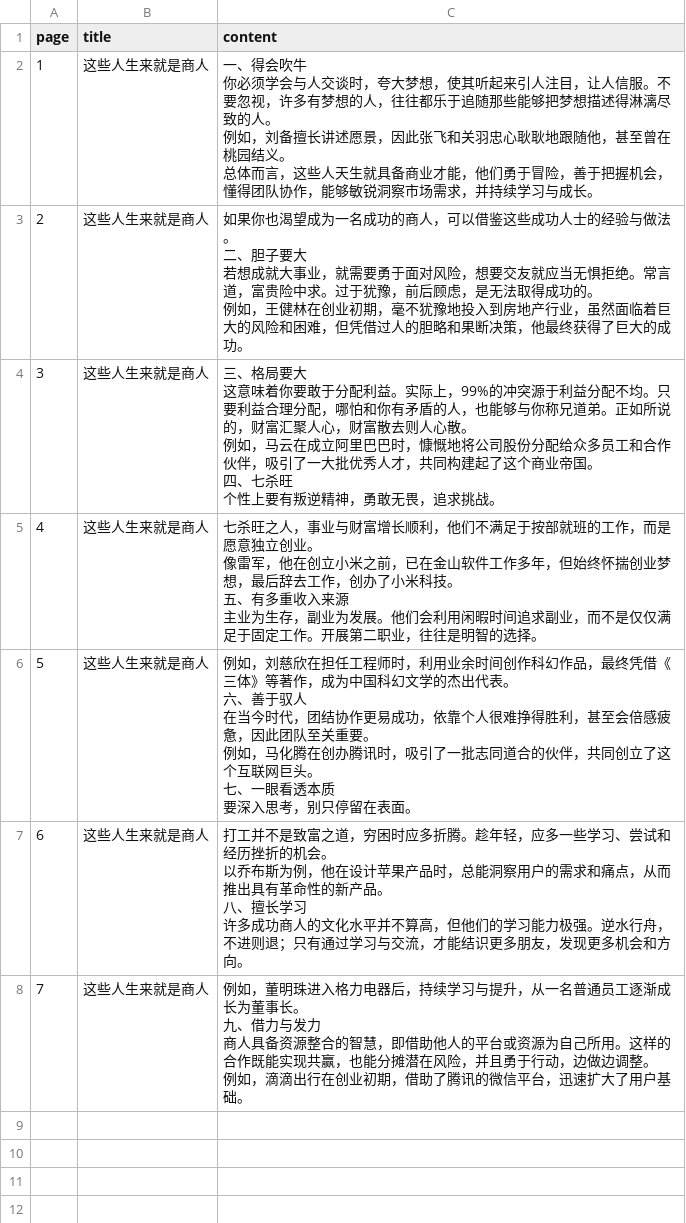
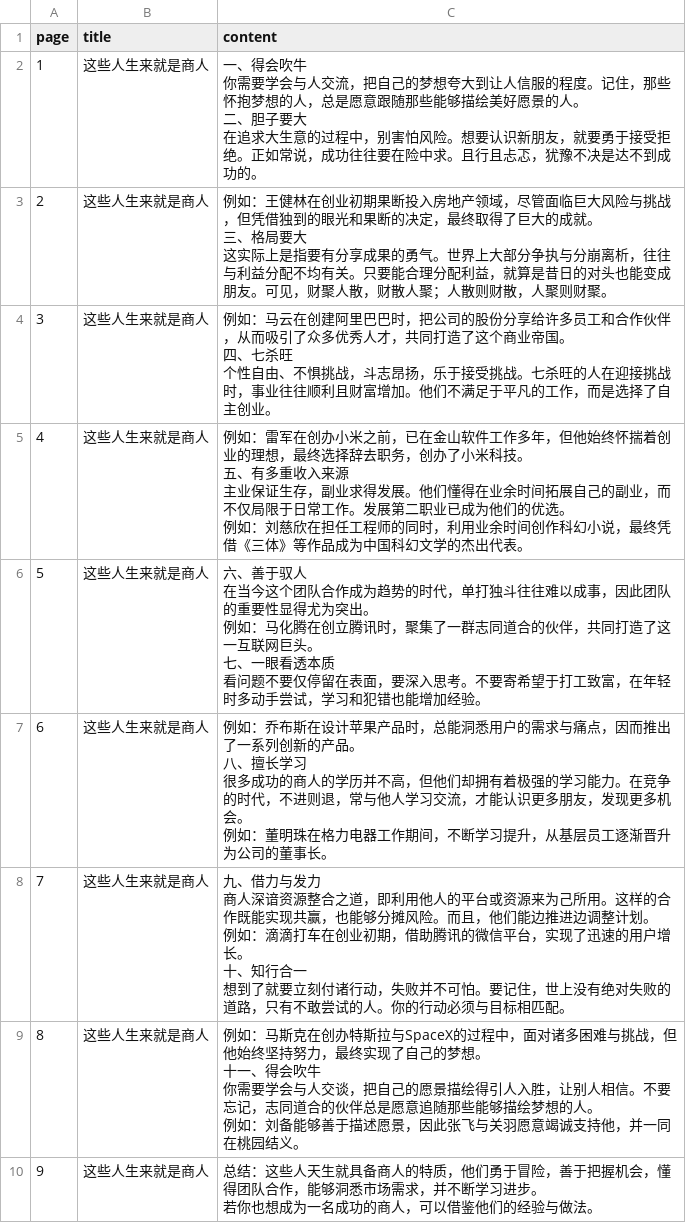
Before and after one commit to hiskyline-123/xiaohongshu-tools, a CSV file: src/output/textSplitter/【社媒助手】这些人生来就是老板命.csv, drawn as a sheet.

```diff
--- a/src/output/textSplitter/【社媒助手】这些人生来就是老板命.csv
+++ b/src/output/textSplitter/【社媒助手】这些人生来就是老板命.csv
@@ -1,56 +1,76 @@
 page,title,content
-1,"这些人生来就是商人","一、得会吹牛
-
-你必须学会与人交谈时，夸大梦想，使其听起来引人注目，让人信服。不要忽视，许多有梦想的人，往往都乐于追随那些能够把梦想描述得淋漓尽致的人。
-
-例如，刘备擅长讲述愿景，因此张飞和关羽忠心耿耿地跟随他，甚至曾在桃园结义。
-
-总体而言，这些人天生就具备商业才能，他们勇于冒险，善于把握机会，懂得团队协作，能够敏锐洞察市场需求，并持续学习与成长。"
-2,"这些人生来就是商人","如果你也渴望成为一名成功的商人，可以借鉴这些成功人士的经验与做法。
-
-二、胆子要大
-
-若想成就大事业，就需要勇于面对风险，想要交友就应当无惧拒绝。常言道，富贵险中求。过于犹豫，前后顾虑，是无法取得成功的。
-
-例如，王健林在创业初期，毫不犹豫地投入到房地产行业，虽然面临着巨大的风险和困难，但凭借过人的胆略和果断决策，他最终获得了巨大的成功。"
-3,"这些人生来就是商人","三、格局要大
-
-这意味着你要敢于分配利益。实际上，99%的冲突源于利益分配不均。只要利益合理分配，哪怕和你有矛盾的人，也能够与你称兄道弟。正如所说的，财富汇聚人心，财富散去则人心散。
-
-例如，马云在成立阿里巴巴时，慷慨地将公司股份分配给众多员工和合作伙伴，吸引了一大批优秀人才，共同构建起了这个商业帝国。
-
-四、七杀旺
-
-个性上要有叛逆精神，勇敢无畏，追求挑战。"
-4,"这些人生来就是商人","七杀旺之人，事业与财富增长顺利，他们不满足于按部就班的工作，而是愿意独立创业。
-
-像雷军，他在创立小米之前，已在金山软件工作多年，但始终怀揣创业梦想，最后辞去工作，创办了小米科技。
-
-五、有多重收入来源
-
-主业为生存，副业为发展。他们会利用闲暇时间追求副业，而不是仅仅满足于固定工作。开展第二职业，往往是明智的选择。"
-5,"这些人生来就是商人","例如，刘慈欣在担任工程师时，利用业余时间创作科幻作品，最终凭借《三体》等著作，成为中国科幻文学的杰出代表。
-
-六、善于驭人
-
-在当今时代，团结协作更易成功，依靠个人很难挣得胜利，甚至会倍感疲惫，因此团队至关重要。
-
-例如，马化腾在创办腾讯时，吸引了一批志同道合的伙伴，共同创立了这个互联网巨头。
-
-七、一眼看透本质
-
-要深入思考，别只停留在表面。"
-6,"这些人生来就是商人","打工并不是致富之道，穷困时应多折腾。趁年轻，应多一些学习、尝试和经历挫折的机会。
-
-以乔布斯为例，他在设计苹果产品时，总能洞察用户的需求和痛点，从而推出具有革命性的新产品。
-
-八、擅长学习
-
-许多成功商人的文化水平并不算高，但他们的学习能力极强。逆水行舟，不进则退；只有通过学习与交流，才能结识更多朋友，发现更多机会和方向。"
-7,"这些人生来就是商人","例如，董明珠进入格力电器后，持续学习与提升，从一名普通员工逐渐成长为董事长。
-
-九、借力与发力
-
-商人具备资源整合的智慧，即借助他人的平台或资源为自己所用。这样的合作既能实现共赢，也能分摊潜在风险，并且勇于行动，边做边调整。
-
-例如，滴滴出行在创业初期，借助了腾讯的微信平台，迅速扩大了用户基础。"
+1,"这些人生来就是商人","一、得会吹牛
+
+你需要学会与人交流，把自己的梦想夸大到让人信服的程度。记住，那些怀抱梦想的人，总是愿意跟随那些能够描绘美好愿景的人。
+
+
+
+二、胆子要大
+
+在追求大生意的过程中，别害怕风险。想要认识新朋友，就要勇于接受拒绝。正如常说，成功往往要在险中求。且行且忐忑，犹豫不决是达不到成功的。"
+2,"这些人生来就是商人","例如：王健林在创业初期果断投入房地产领域，尽管面临巨大风险与挑战，但凭借独到的眼光和果断的决定，最终取得了巨大的成就。
+
+
+
+三、格局要大
+
+这实际上是指要有分享成果的勇气。世界上大部分争执与分崩离析，往往与利益分配不均有关。只要能合理分配利益，就算是昔日的对头也能变成朋友。可见，财聚人散，财散人聚；人散则财散，人聚则财聚。"
+3,"这些人生来就是商人","例如：马云在创建阿里巴巴时，把公司的股份分享给许多员工和合作伙伴，从而吸引了众多优秀人才，共同打造了这个商业帝国。
+
+
+
+四、七杀旺
+
+个性自由、不惧挑战，斗志昂扬，乐于接受挑战。七杀旺的人在迎接挑战时，事业往往顺利且财富增加。他们不满足于平凡的工作，而是选择了自主创业。"
+4,"这些人生来就是商人","例如：雷军在创办小米之前，已在金山软件工作多年，但他始终怀揣着创业的理想，最终选择辞去职务，创办了小米科技。
+
+
+
+五、有多重收入来源
+
+主业保证生存，副业求得发展。他们懂得在业余时间拓展自己的副业，而不仅局限于日常工作。发展第二职业已成为他们的优选。
+
+例如：刘慈欣在担任工程师的同时，利用业余时间创作科幻小说，最终凭借《三体》等作品成为中国科幻文学的杰出代表。"
+5,"这些人生来就是商人","六、善于驭人
+
+在当今这个团队合作成为趋势的时代，单打独斗往往难以成事，因此团队的重要性显得尤为突出。
+
+例如：马化腾在创立腾讯时，聚集了一群志同道合的伙伴，共同打造了这一互联网巨头。
+
+
+
+七、一眼看透本质
+
+看问题不要仅停留在表面，要深入思考。不要寄希望于打工致富，在年轻时多动手尝试，学习和犯错也能增加经验。"
+6,"这些人生来就是商人","例如：乔布斯在设计苹果产品时，总能洞悉用户的需求与痛点，因而推出了一系列创新的产品。
+
+
+
+八、擅长学习
+
+很多成功的商人的学历并不高，但他们却拥有着极强的学习能力。在竞争的时代，不进则退，常与他人学习交流，才能认识更多朋友，发现更多机会。
+
+例如：董明珠在格力电器工作期间，不断学习提升，从基层员工逐渐晋升为公司的董事长。"
+7,"这些人生来就是商人","九、借力与发力
+
+商人深谙资源整合之道，即利用他人的平台或资源来为己所用。这样的合作既能实现共赢，也能够分摊风险。而且，他们能边推进边调整计划。
+
+例如：滴滴打车在创业初期，借助腾讯的微信平台，实现了迅速的用户增长。
+
+
+
+十、知行合一
+
+想到了就要立刻付诸行动，失败并不可怕。要记住，世上没有绝对失败的道路，只有不敢尝试的人。你的行动必须与目标相匹配。"
+8,"这些人生来就是商人","例如：马斯克在创办特斯拉与SpaceX的过程中，面对诸多困难与挑战，但他始终坚持努力，最终实现了自己的梦想。
+
+
+
+十一、得会吹牛
+
+你需要学会与人交谈，把自己的愿景描绘得引人入胜，让别人相信。不要忘记，志同道合的伙伴总是愿意追随那些能够描绘梦想的人。
+
+例如：刘备能够善于描述愿景，因此张飞与关羽愿意竭诚支持他，并一同在桃园结义。"
+9,"这些人生来就是商人","总结：这些人天生就具备商人的特质，他们勇于冒险，善于把握机会，懂得团队合作，能够洞悉市场需求，并不断学习进步。
+
+若你也想成为一名成功的商人，可以借鉴他们的经验与做法。"
```
Also changed, not shown: 15 other files.
